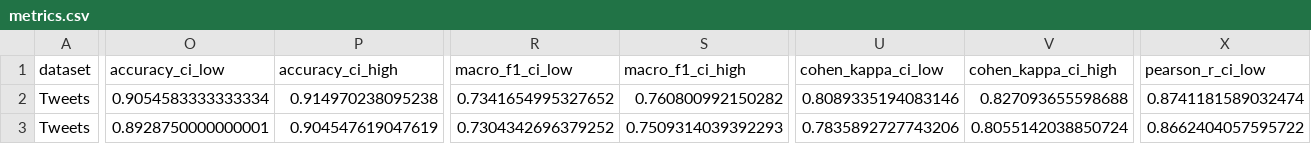
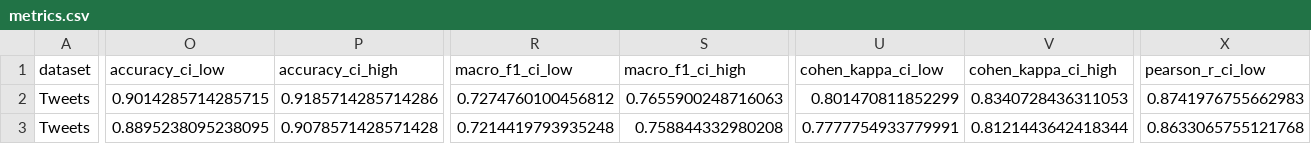
Before and after one commit to manhtuannguyen-cmyk/comp8240-vader-replication, a CSV file: reports/replication/metrics.csv, drawn as a sheet; only a part is shown, gaps mark what is left out; the diff covers the shown part only; the diff names each change by its address in the sheet, - before the commit and + after, or states it on an @@ line.

Commit message:
adding missing new data processing

```diff
--- a/reports/replication/metrics.csv
+++ b/reports/replication/metrics.csv
-O2 (accuracy_ci_low): 0.9054583333333334
+O2 (accuracy_ci_low): 0.9014285714285715
-P2 (accuracy_ci_high): 0.914970238095238
+P2 (accuracy_ci_high): 0.9185714285714286
-R2 (macro_f1_ci_low): 0.7341654995327652
+R2 (macro_f1_ci_low): 0.7274760100456812
-S2 (macro_f1_ci_high): 0.760800992150282
+S2 (macro_f1_ci_high): 0.7655900248716063
-U2 (cohen_kappa_ci_low): 0.8089335194083146
+U2 (cohen_kappa_ci_low): 0.801470811852299
-V2 (cohen_kappa_ci_high): 0.827093655598688
+V2 (cohen_kappa_ci_high): 0.8340728436311053
-X2 (pearson_r_ci_low): 0.8741181589032474
+X2 (pearson_r_ci_low): 0.8741976755662983
-O3 (accuracy_ci_low): 0.8928750000000001
+O3 (accuracy_ci_low): 0.8895238095238095
-P3 (accuracy_ci_high): 0.904547619047619
+P3 (accuracy_ci_high): 0.9078571428571428
-R3 (macro_f1_ci_low): 0.7304342696379252
+R3 (macro_f1_ci_low): 0.7214419793935248
-S3 (macro_f1_ci_high): 0.7509314039392293
+S3 (macro_f1_ci_high): 0.758844332980208
-U3 (cohen_kappa_ci_low): 0.7835892727743206
+U3 (cohen_kappa_ci_low): 0.7777754933779991
-V3 (cohen_kappa_ci_high): 0.8055142038850724
+V3 (cohen_kappa_ci_high): 0.8121443642418344
-X3 (pearson_r_ci_low): 0.8662404057595722
+X3 (pearson_r_ci_low): 0.8633065755121768
```
Also changed, not shown: 82 edited cells elsewhere in this file, reports/goemotions/metrics.csv, reports/public/cross_dataset_metrics.csv, 8 other files.
